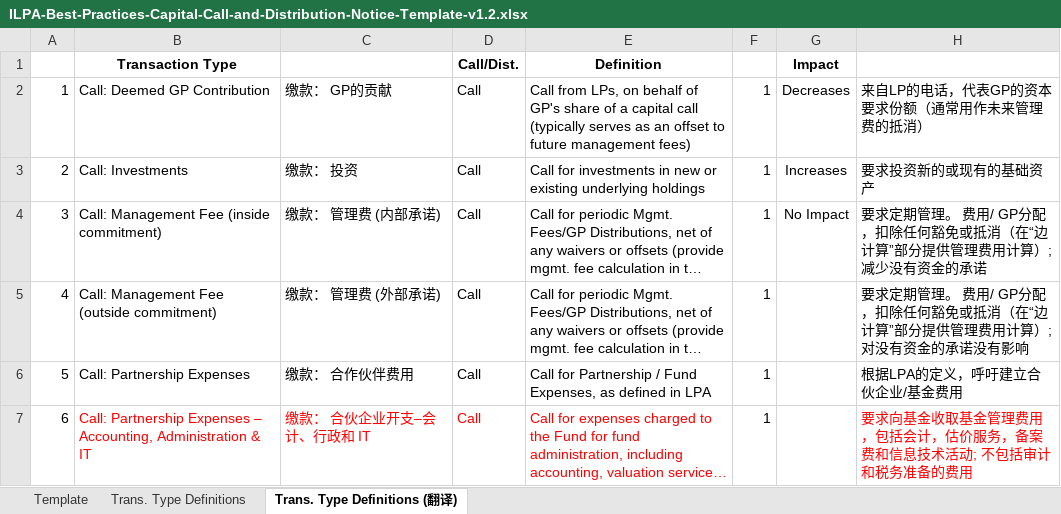
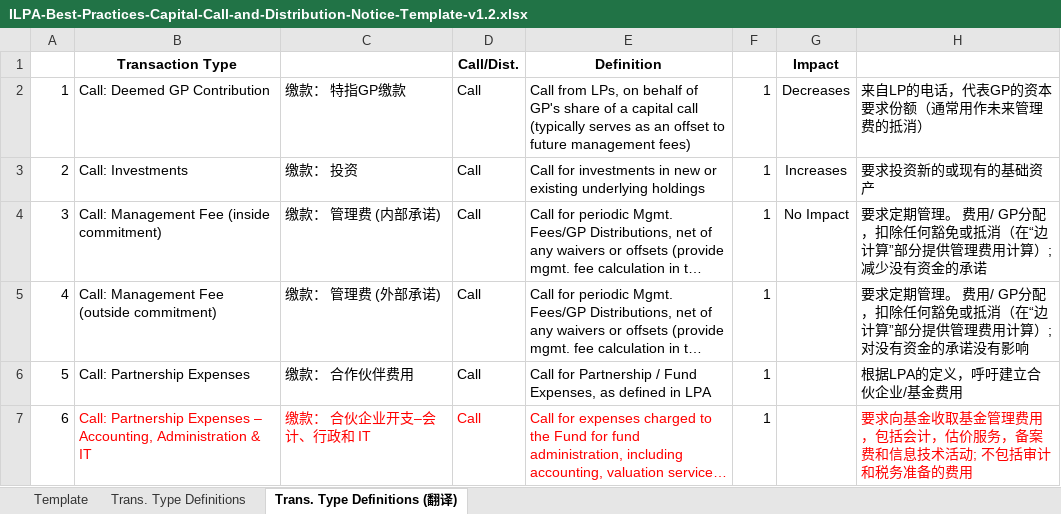
Before and after one commit to Red12345678/wiki2019, an Excel workbook: ilpa/ILPA-Best-Practices-Capital-Call-and-Distribution-Notice-Template-v1.2.xlsx, sheet Trans. Type Definitions (翻译), drawn as a sheet; only a part is shown; long unchanged cells end in …; values as stored, in another font and other column widths than the file's, no borders; the diff names each change by its address in the sheet, - before the commit and + after, or states it on an @@ line.

```diff
--- a/ilpa/ILPA-Best-Practices-Capital-Call-and-Distribution-Notice-Template-v1.2.xlsx (sheet Trans. Type Definitions (翻译))
+++ b/ilpa/ILPA-Best-Practices-Capital-Call-and-Distribution-Notice-Template-v1.2.xlsx (sheet Trans. Type Definitions (翻译))
-C2: 缴款： GP的贡献
+C2: 缴款： 特指GP缴款
```
Also changed, not shown: charts or pictures, 2 other files.
